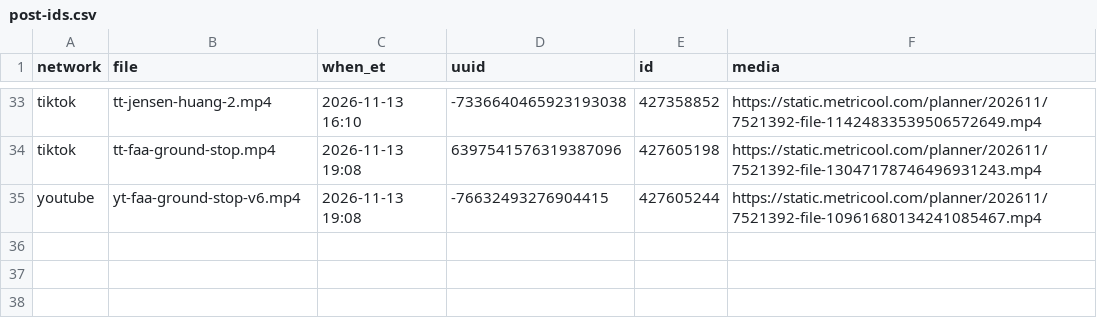
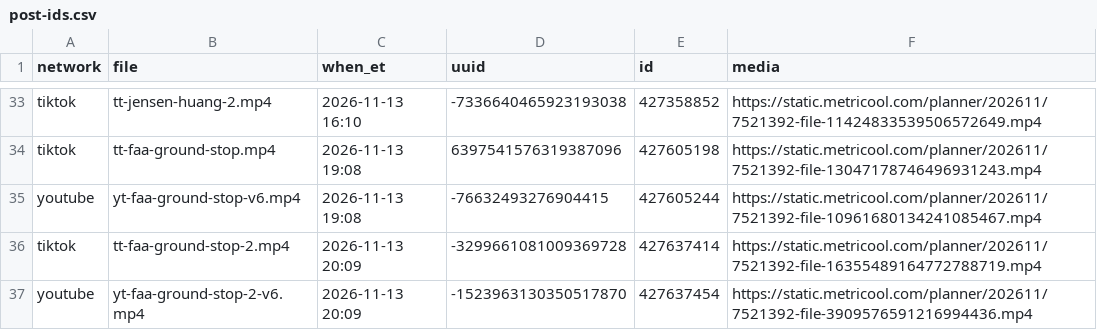
Before and after one commit to mooneyn60-art/skills, a CSV file: skills/oh-meatball/data/post-ids.csv, drawn as a sheet; only a part is shown, gaps mark what is left out; the diff names each change by its address in the sheet, - before the commit and + after, or states it on an @@ line.

```diff
--- a/skills/oh-meatball/data/post-ids.csv
+++ b/skills/oh-meatball/data/post-ids.csv
+row 36: tiktok | tt-faa-ground-stop-2.mp4 | 2026-11-13 20:09 | -3299661081009369728 | 427637414 | https://static.metricool.com/planner/202611/7521392-file-16355489164772788719.mp4
+row 37: youtube | yt-faa-ground-stop-2-v6.mp4 | 2026-11-13 20:09 | -1523963130350517870 | 427637454 | https://static.metricool.com/planner/202611/7521392-file-3909576591216994436.mp4
```
Also changed, not shown: skills/oh-meatball/data/posted.csv, 1 other file.
